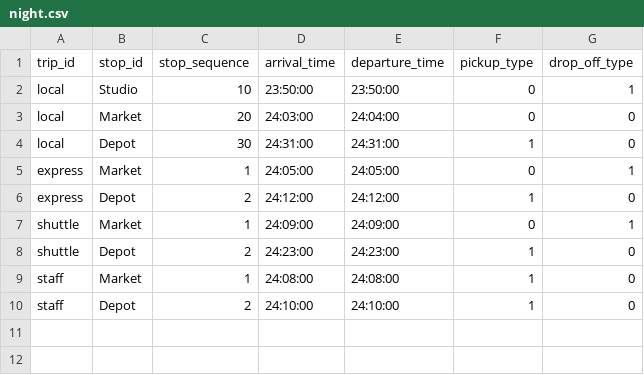
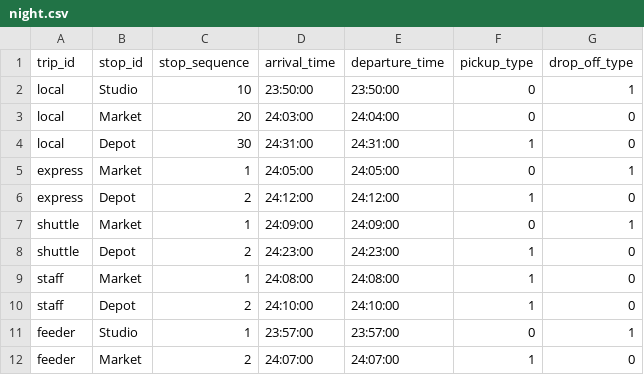
Before and after one commit to peca12968/transfer-clock, a CSV file: examples/night.csv, drawn as a sheet; the diff names each change by its address in the sheet, - before the commit and + after, or states it on an @@ line.

Commit message:
Find latest feasible departures for arrival deadlines

```diff
--- a/examples/night.csv
+++ b/examples/night.csv
+row 11: feeder | Studio | 1 | 23:57:00 | 23:57:00 | 0 | 1
+row 12: feeder | Market | 2 | 24:07:00 | 24:07:00 | 1 | 0
```
Also changed, not shown: 3 other files.
